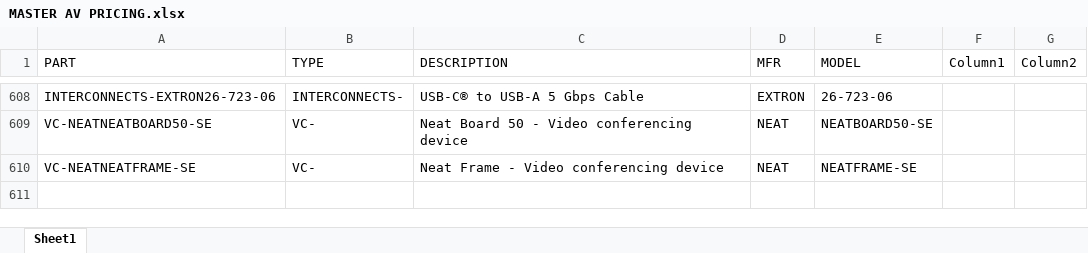
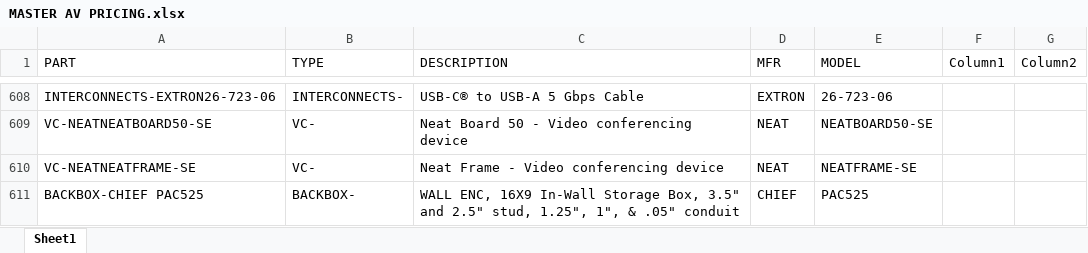
Before and after one commit to bruceb85/av_equipment_list, an Excel workbook: MASTER AV PRICING.xlsx, sheet Sheet1, drawn as a sheet; only a part is shown, gaps mark what is left out; values as stored, in another font and other column widths than the file's, no borders; conditional formats and table styles not drawn; the diff names each change by its address in the sheet, - before the commit and + after, or states it on an @@ line.

```diff
--- a/MASTER AV PRICING.xlsx (sheet Sheet1)
+++ b/MASTER AV PRICING.xlsx (sheet Sheet1)
+row 611: BACKBOX-CHIEF PAC525 | BACKBOX- | WALL ENC, 16X9 In-Wall Storage Box, 3.5" and 2.5" stud, 1.25", 1", & .05" conduit | CHIEF | PAC525
```
Also changed, not shown: 1 other file.
